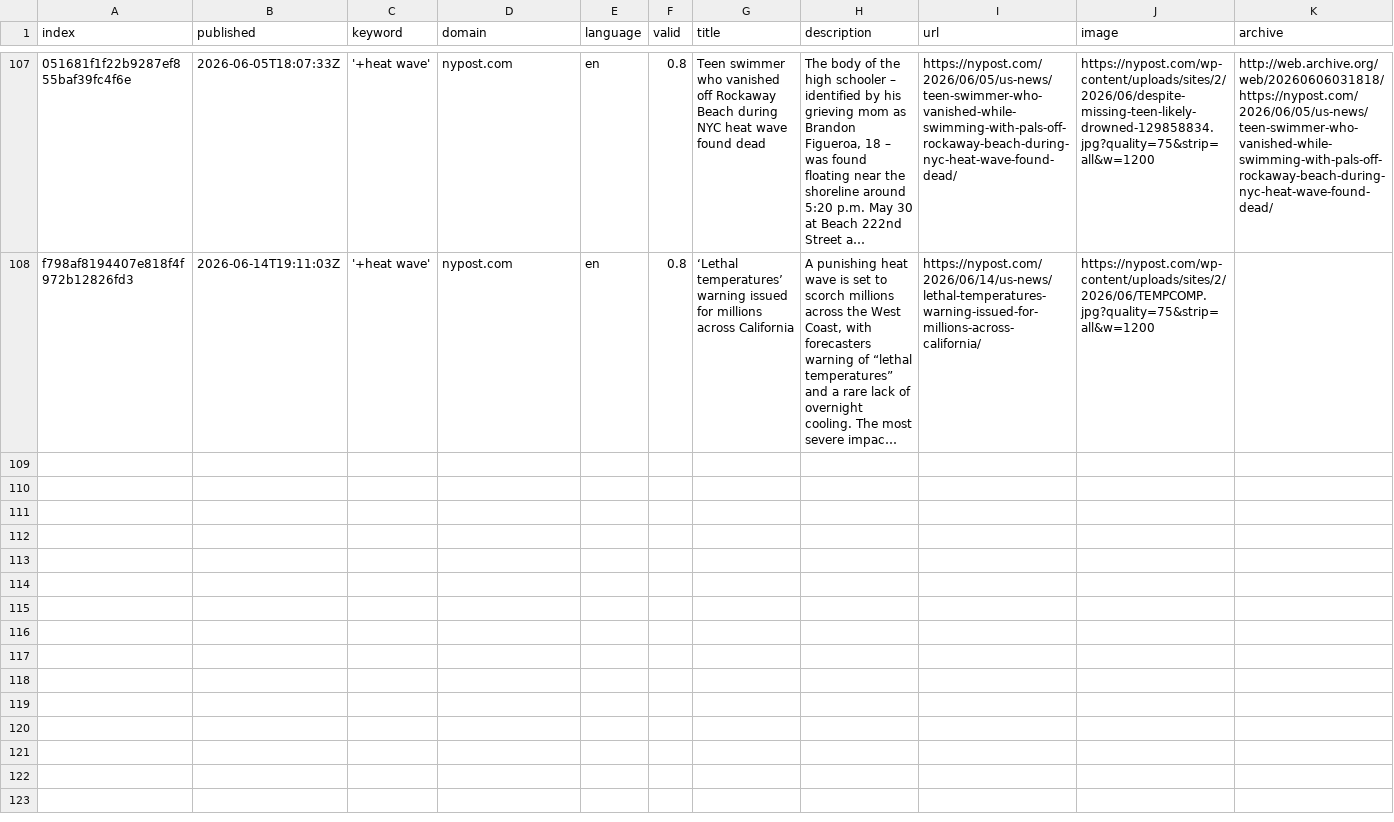
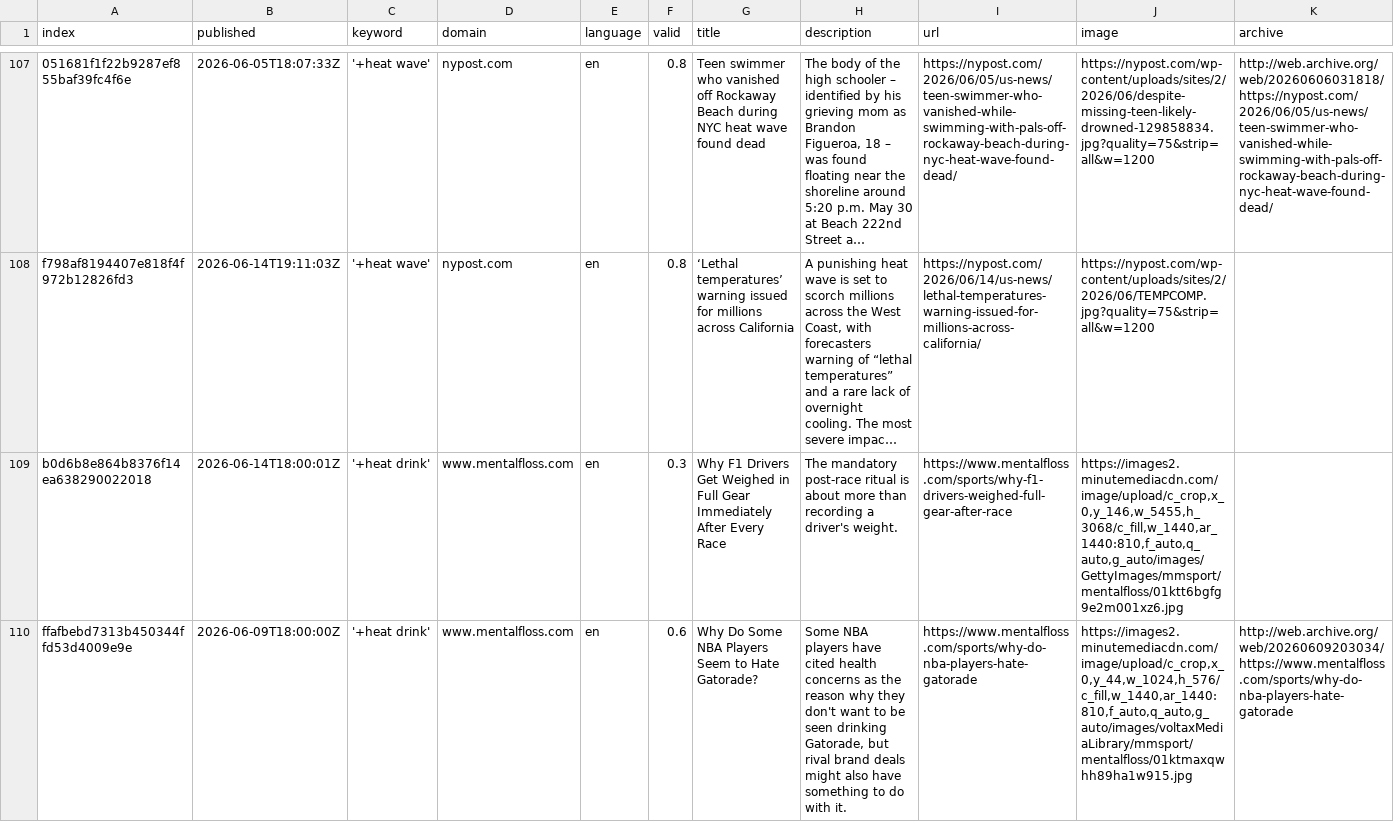
Before and after one commit to magaliekathrin-news/HeatIsComing, a CSV file: csv/news_2026_06.csv, drawn as a sheet; only a part is shown, gaps mark what is left out; long unchanged cells end in …; rows hold the shown columns only; the diff names each change by its address in the sheet, - before the commit and + after, or states it on an @@ line.

```diff
--- a/csv/news_2026_06.csv
+++ b/csv/news_2026_06.csv
+row 109: b0d6b8e864b8376f14ea638290022018 | 2026-06-14T18:00:01Z | '+heat drink' | www.mentalfloss.com | en | 0.3 | Why F1 Drivers Get Weighed in Full Gear Immediately After Every Race | The mandatory post-race ritual is about more than recording a driver's weight. | https://www.mentalfloss.com/sports/why-f1-drivers-weighed-full-gear-after-race | https://images2.minutemediacdn.com/image/upload/c_crop,x_0,y_146,w_5455,h_3068/c_fill,w_1440,ar_1440:810,f_auto,q_auto,g_auto/images/GettyImages/mmsport/mentalfloss/01ktt6bgfg9e2m001xz6.jpg
+row 110: ffafbebd7313b450344ffd53d4009e9e | 2026-06-09T18:00:00Z | '+heat drink' | www.mentalfloss.com | en | 0.6 | Why Do Some NBA Players Seem to Hate Gatorade? | Some NBA players have cited health concerns as the reason why they don't want to be seen drinking Gatorade, but rival brand deals might also have something to do with it. | https://www.mentalfloss.com/sports/why-do-nba-players-hate-gatorade | https://images2.minutemediacdn.com/image/upload/c_crop,x_0,y_44,w_1024,h_576/c_fill,w_1440,ar_1440:810,f_auto,q_auto,g_auto/images/voltaxMediaLibrary/mmsport/mentalfloss/01ktmaxqwhh89ha1w915.jpg | http://web.archive.org/web/20260609203034/https://www.mentalfloss.com/sports/why-do-nba-players-hate-gatorade
```
Also changed, not shown: keywords.csv, 1 other file.
